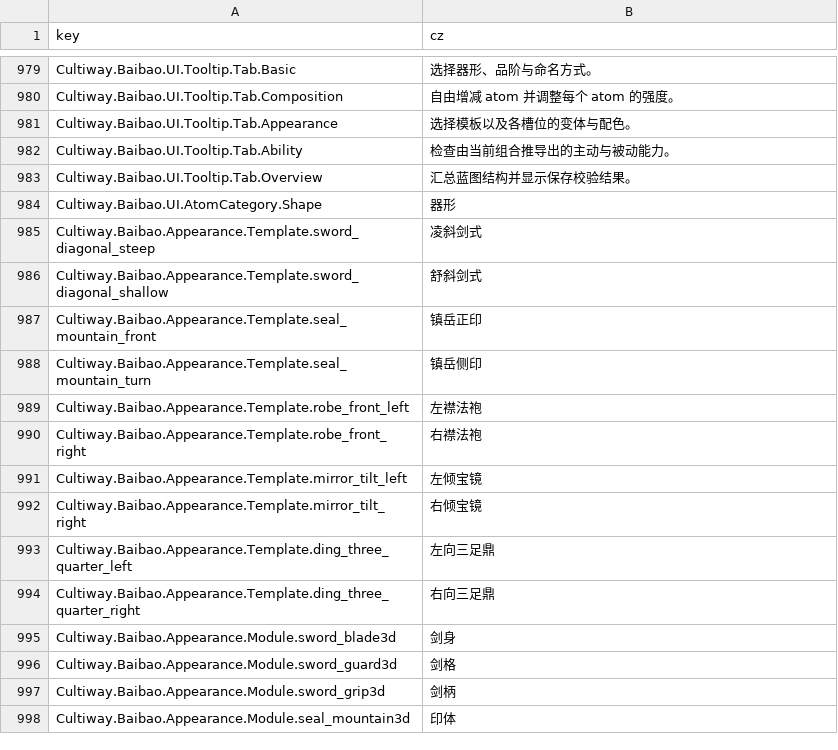
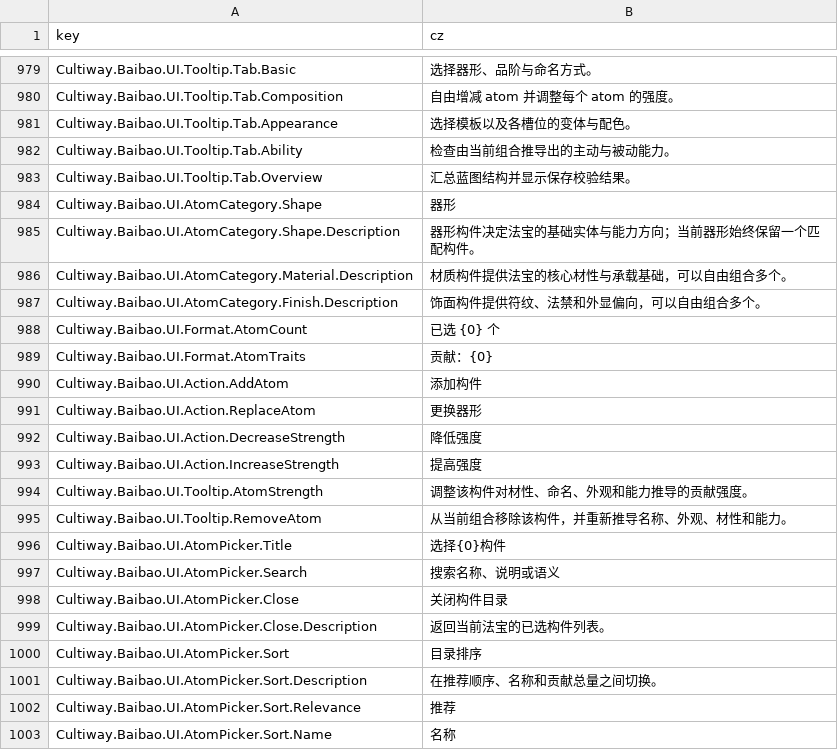
Before and after one commit to inmny/Cultiway-Reborn, a CSV file: Locales/ui.csv, drawn as a sheet; only a part is shown, gaps mark what is left out; the shorter side is filled out with more unchanged rows; the diff covers the shown part only; the diff names each change by its address in the sheet, - before the commit and + after, or states it on an @@ line.

Commit message:
feat: 完善百宝阁 Atom 组合编辑

```diff
--- a/Locales/ui.csv
+++ b/Locales/ui.csv
+row 985: Cultiway.Baibao.UI.AtomCategory.Shape.Description | 器形构件决定法宝的基础实体与能力方向；当前器形始终保留一个匹配构件。
+row 986: Cultiway.Baibao.UI.AtomCategory.Material.Description | 材质构件提供法宝的核心材性与承载基础，可以自由组合多个。
+row 987: Cultiway.Baibao.UI.AtomCategory.Finish.Description | 饰面构件提供符纹、法禁和外显偏向，可以自由组合多个。
+row 988: Cultiway.Baibao.UI.Format.AtomCount | 已选 {0} 个
+row 989: Cultiway.Baibao.UI.Format.AtomTraits | 贡献：{0}
+row 990: Cultiway.Baibao.UI.Action.AddAtom | 添加构件
+row 991: Cultiway.Baibao.UI.Action.ReplaceAtom | 更换器形
+row 992: Cultiway.Baibao.UI.Action.DecreaseStrength | 降低强度
+row 993: Cultiway.Baibao.UI.Action.IncreaseStrength | 提高强度
+row 994: Cultiway.Baibao.UI.Tooltip.AtomStrength | 调整该构件对材性、命名、外观和能力推导的贡献强度。
+row 995: Cultiway.Baibao.UI.Tooltip.RemoveAtom | 从当前组合移除该构件，并重新推导名称、外观、材性和能力。
+row 996: Cultiway.Baibao.UI.AtomPicker.Title | 选择{0}构件
+row 997: Cultiway.Baibao.UI.AtomPicker.Search | 搜索名称、说明或语义
+row 998: Cultiway.Baibao.UI.AtomPicker.Close | 关闭构件目录
+row 999: Cultiway.Baibao.UI.AtomPicker.Close.Description | 返回当前法宝的已选构件列表。
+row 1000: Cultiway.Baibao.UI.AtomPicker.Sort | 目录排序
+row 1001: Cultiway.Baibao.UI.AtomPicker.Sort.Description | 在推荐顺序、名称和贡献总量之间切换。
+row 1002: Cultiway.Baibao.UI.AtomPicker.Sort.Relevance | 推荐
+row 1003: Cultiway.Baibao.UI.AtomPicker.Sort.Name | 名称
```
Also changed, not shown: 22 added rows elsewhere in this file, 10 other files.
